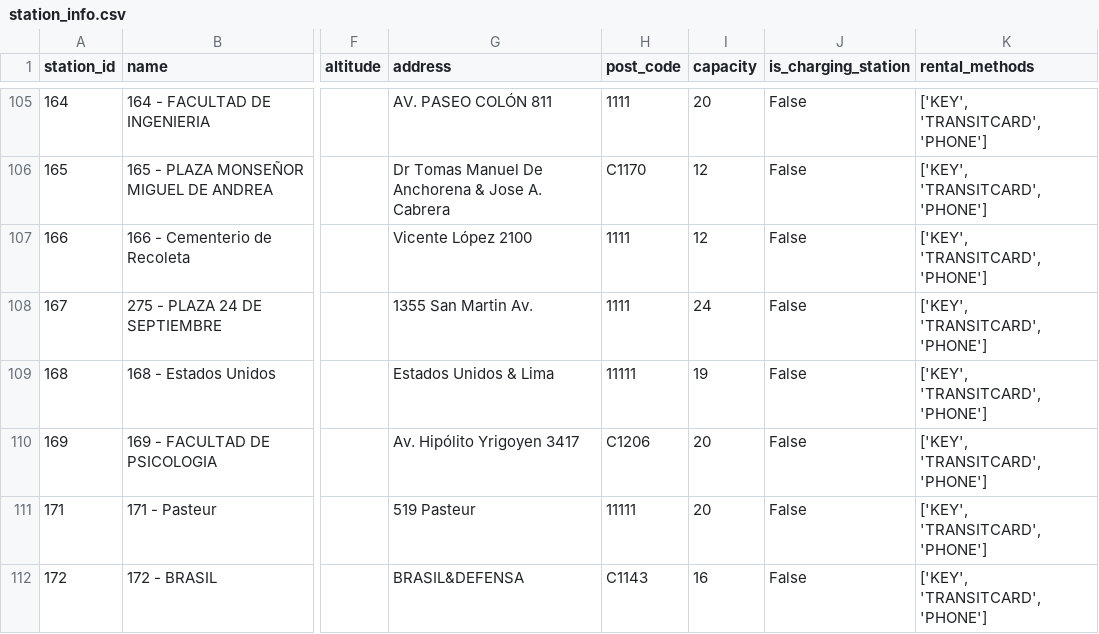
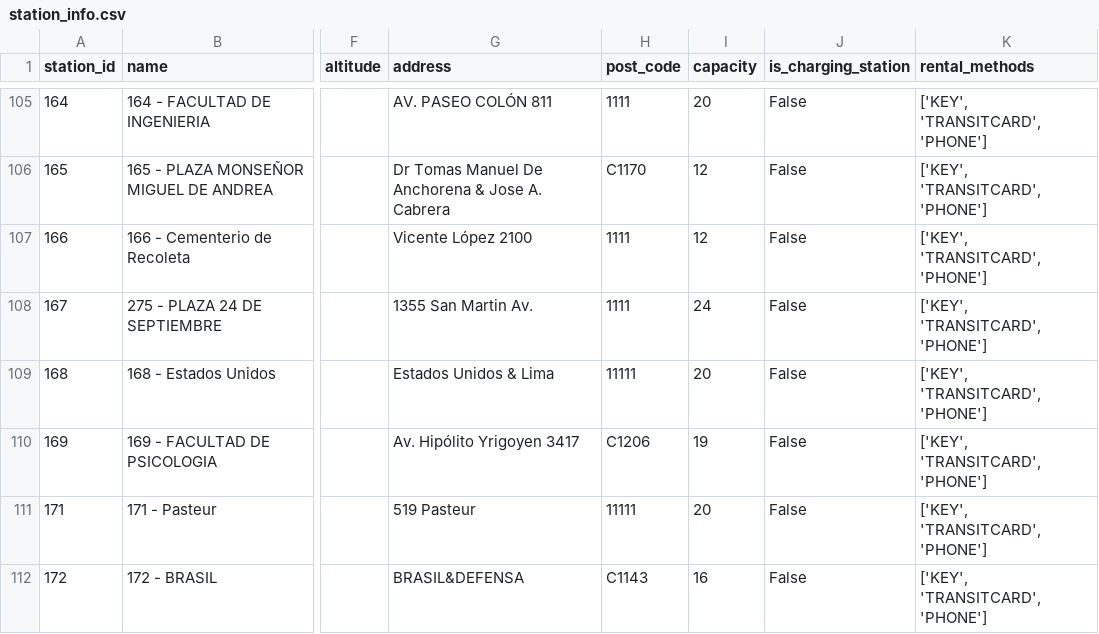
Before and after one commit to nachols1986/pda, a CSV file: dags/data/raw/station_info.csv (was data/raw/station_info.csv), drawn as a sheet; only a part is shown, gaps mark what is left out; the diff covers the shown part only; the diff names each change by its address in the sheet, - before the commit and + after, or states it on an @@ line.

```diff
--- a/data/raw/station_info.csv
+++ b/dags/data/raw/station_info.csv
-I109 (capacity): 19
+I109 (capacity): 20
-I110 (capacity): 20
+I110 (capacity): 19
```
Also changed, not shown: 1 removed row and 10 edited cells elsewhere in this file, 20 other files.
